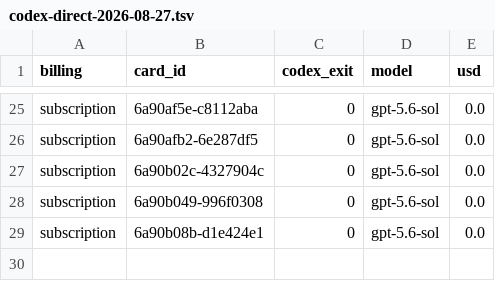
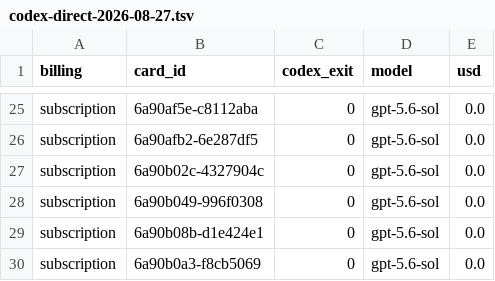
Before and after one commit to danielzhang04/kb, a TSV file: ledgers/cost/codex-direct-2026-08-27.tsv, drawn as a sheet; only a part is shown, gaps mark what is left out.

```diff
--- a/ledgers/cost/codex-direct-2026-08-27.tsv
+++ b/ledgers/cost/codex-direct-2026-08-27.tsv
@@ -29 +29,2 @@ subscription	6a90b049-996f0308	0	gpt-5.6-sol	0.0
 subscription	6a90b08b-d1e424e1	0	gpt-5.6-sol	0.0
+subscription	6a90b0a3-f8cb5069	0	gpt-5.6-sol	0.0
```
Also changed, not shown: 1 other file.
